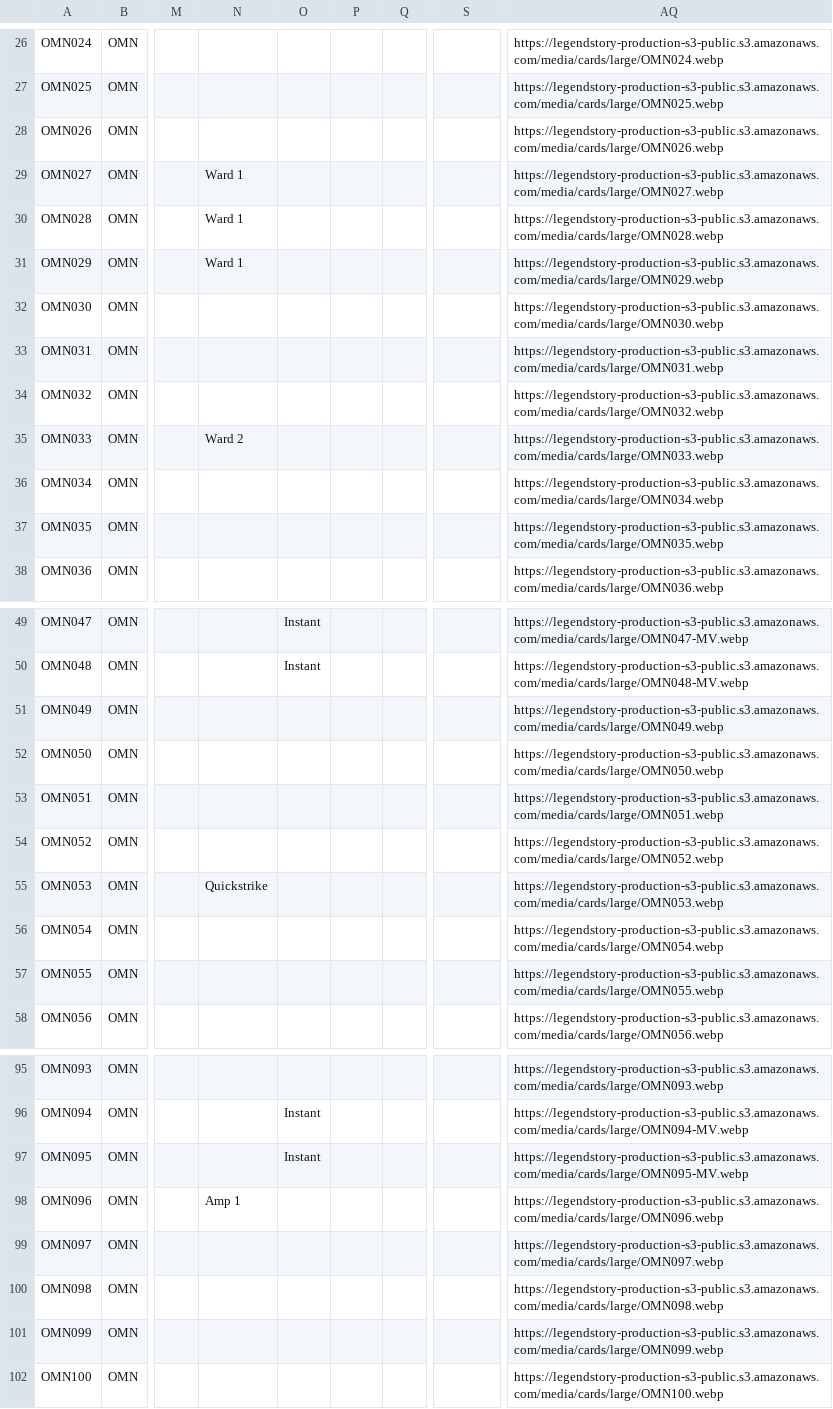
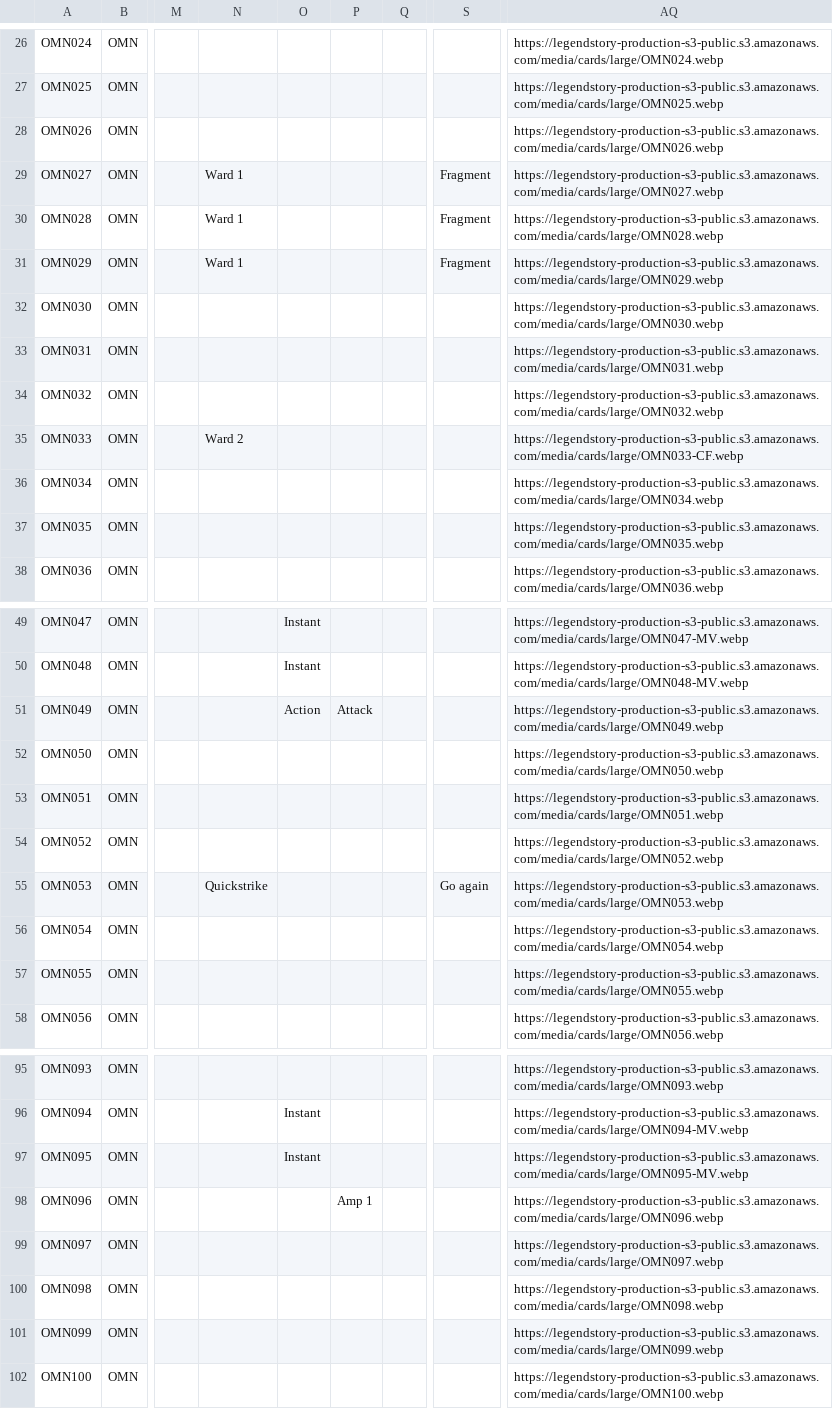
Before and after one commit to fabrary/cards, a CSV file: packages/cards/scripts/Spoiled/Flesh and Blood Spoiler Card Data - OMN.csv, drawn as a sheet; only a part is shown, gaps mark what is left out; the diff names each change by its address in the sheet, - before the commit and + after, or states it on an @@ line.

```diff
--- a/packages/cards/scripts/Spoiled/Flesh and Blood Spoiler Card Data - OMN.csv
+++ b/packages/cards/scripts/Spoiled/Flesh and Blood Spoiler Card Data - OMN.csv
-S29:S31: (empty)
+S29:S31: Fragment
-AQ35: https://legendstory-production-s3-public.s3.amazonaws.com/media/cards/large/OMN033.webp
+AQ35: https://legendstory-production-s3-public.s3.amazonaws.com/media/cards/large/OMN033-CF.webp
-O51: (empty)
+O51: Action
-P51: (empty)
+P51: Attack
-S55: (empty)
+S55: Go again
-N98: Amp 1
+N98: (empty)
-P98: (empty)
+P98: Amp 1
```
Also changed, not shown: 6 other files.
